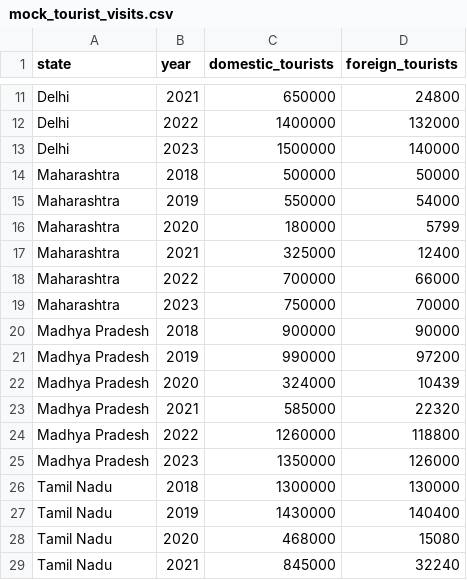
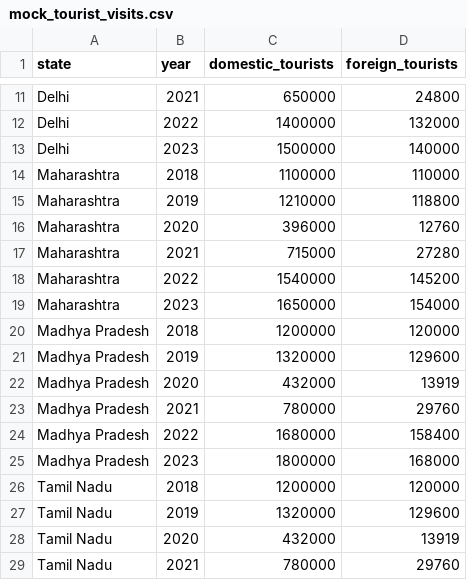
Before and after one commit to Sameer-Kadu/snowflake-hero-challenge, a CSV file: data/mock_tourist_visits.csv, drawn as a sheet; only a part is shown, gaps mark what is left out; the diff covers the shown part only.

```diff
--- a/data/mock_tourist_visits.csv
+++ b/data/mock_tourist_visits.csv
@@ -13,17 +13,17 @@ Delhi,2022,1400000,132000
 Delhi,2023,1500000,140000
-Maharashtra,2018,500000,50000
-Maharashtra,2019,550000,54000
-Maharashtra,2020,180000,5799
-Maharashtra,2021,325000,12400
-Maharashtra,2022,700000,66000
-Maharashtra,2023,750000,70000
-Madhya Pradesh,2018,900000,90000
-Madhya Pradesh,2019,990000,97200
-Madhya Pradesh,2020,324000,10439
-Madhya Pradesh,2021,585000,22320
-Madhya Pradesh,2022,1260000,118800
-Madhya Pradesh,2023,1350000,126000
-Tamil Nadu,2018,1300000,130000
-Tamil Nadu,2019,1430000,140400
-Tamil Nadu,2020,468000,15080
-Tamil Nadu,2021,845000,32240
+Maharashtra,2018,1100000,110000
+Maharashtra,2019,1210000,118800
+Maharashtra,2020,396000,12760
+Maharashtra,2021,715000,27280
+Maharashtra,2022,1540000,145200
+Maharashtra,2023,1650000,154000
+Madhya Pradesh,2018,1200000,120000
+Madhya Pradesh,2019,1320000,129600
+Madhya Pradesh,2020,432000,13919
+Madhya Pradesh,2021,780000,29760
+Madhya Pradesh,2022,1680000,158400
+Madhya Pradesh,2023,1800000,168000
+Tamil Nadu,2018,1200000,120000
+Tamil Nadu,2019,1320000,129600
+Tamil Nadu,2020,432000,13919
+Tamil Nadu,2021,780000,29760
```
Also changed, not shown: 64 edited cells elsewhere in this file, data/mock_performing_arts.csv, 1 other file.
